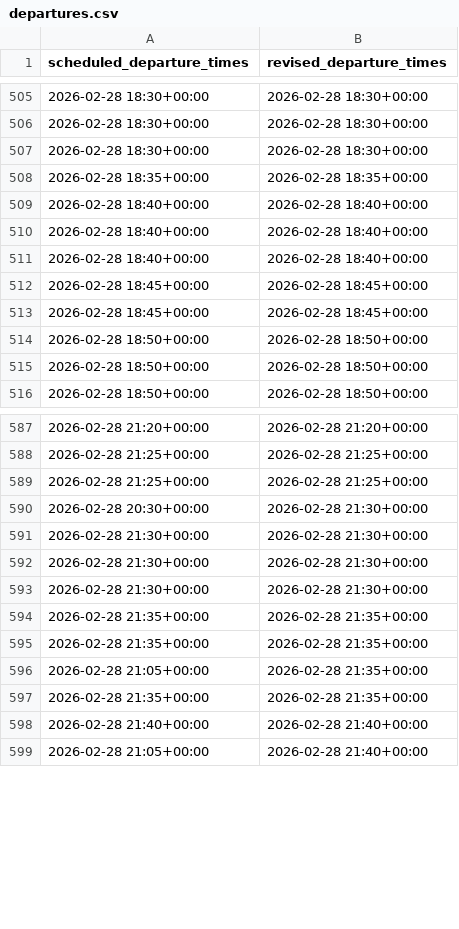
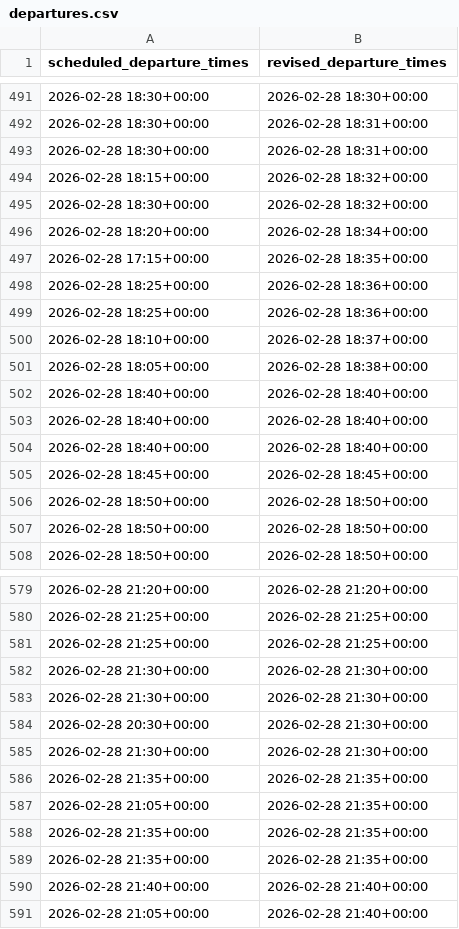
Before and after one commit to yashpincha/labubu-money, a CSV file: imc/data/departures.csv, drawn as a sheet; only a part is shown, gaps mark what is left out; the diff covers the shown part only.

```diff
--- a/imc/data/departures.csv
+++ b/imc/data/departures.csv
@@ -505,5 +491,12 @@ scheduled_departure_times,revised_departure_times
 2026-02-28 18:30+00:00,2026-02-28 18:30+00:00
-2026-02-28 18:30+00:00,2026-02-28 18:30+00:00
-2026-02-28 18:30+00:00,2026-02-28 18:30+00:00
-2026-02-28 18:35+00:00,2026-02-28 18:35+00:00
+2026-02-28 18:30+00:00,2026-02-28 18:31+00:00
+2026-02-28 18:30+00:00,2026-02-28 18:31+00:00
+2026-02-28 18:15+00:00,2026-02-28 18:32+00:00
+2026-02-28 18:30+00:00,2026-02-28 18:32+00:00
+2026-02-28 18:20+00:00,2026-02-28 18:34+00:00
+2026-02-28 17:15+00:00,2026-02-28 18:35+00:00
+2026-02-28 18:25+00:00,2026-02-28 18:36+00:00
+2026-02-28 18:25+00:00,2026-02-28 18:36+00:00
+2026-02-28 18:10+00:00,2026-02-28 18:37+00:00
+2026-02-28 18:05+00:00,2026-02-28 18:38+00:00
 2026-02-28 18:40+00:00,2026-02-28 18:40+00:00
@@ -511,3 +504,2 @@ scheduled_departure_times,revised_departure_times
 2026-02-28 18:40+00:00,2026-02-28 18:40+00:00
-2026-02-28 18:45+00:00,2026-02-28 18:45+00:00
 2026-02-28 18:45+00:00,2026-02-28 18:45+00:00
@@ -589,9 +581,9 @@ scheduled_departure_times,revised_departure_times
 2026-02-28 21:25+00:00,2026-02-28 21:25+00:00
+2026-02-28 21:30+00:00,2026-02-28 21:30+00:00
+2026-02-28 21:30+00:00,2026-02-28 21:30+00:00
 2026-02-28 20:30+00:00,2026-02-28 21:30+00:00
 2026-02-28 21:30+00:00,2026-02-28 21:30+00:00
-2026-02-28 21:30+00:00,2026-02-28 21:30+00:00
-2026-02-28 21:30+00:00,2026-02-28 21:30+00:00
-2026-02-28 21:35+00:00,2026-02-28 21:35+00:00
 2026-02-28 21:35+00:00,2026-02-28 21:35+00:00
 2026-02-28 21:05+00:00,2026-02-28 21:35+00:00
+2026-02-28 21:35+00:00,2026-02-28 21:35+00:00
 2026-02-28 21:35+00:00,2026-02-28 21:35+00:00
```
Also changed, not shown: 16 added rows, 17 removed rows and 8 moved rows elsewhere in this file, imc/data/arrivals.csv, 4 other files.
